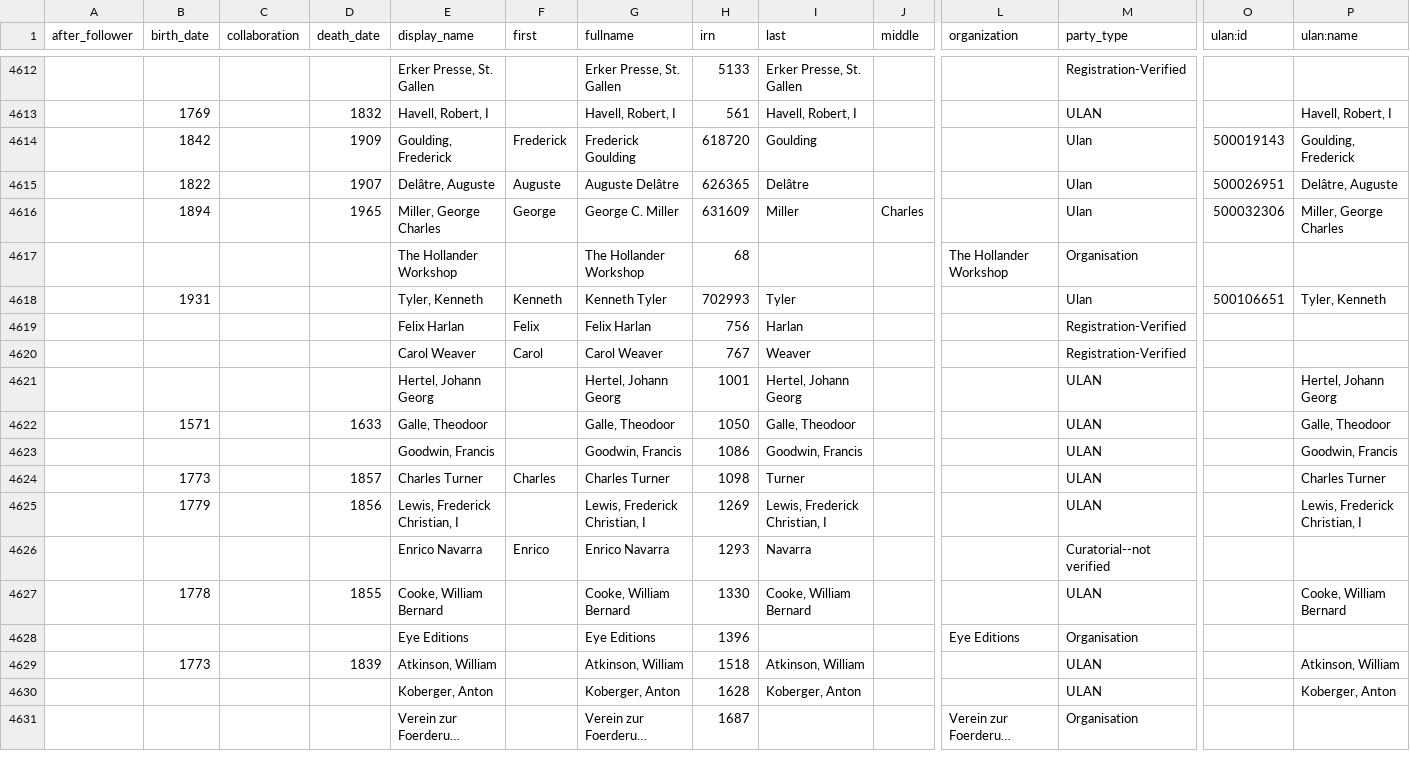
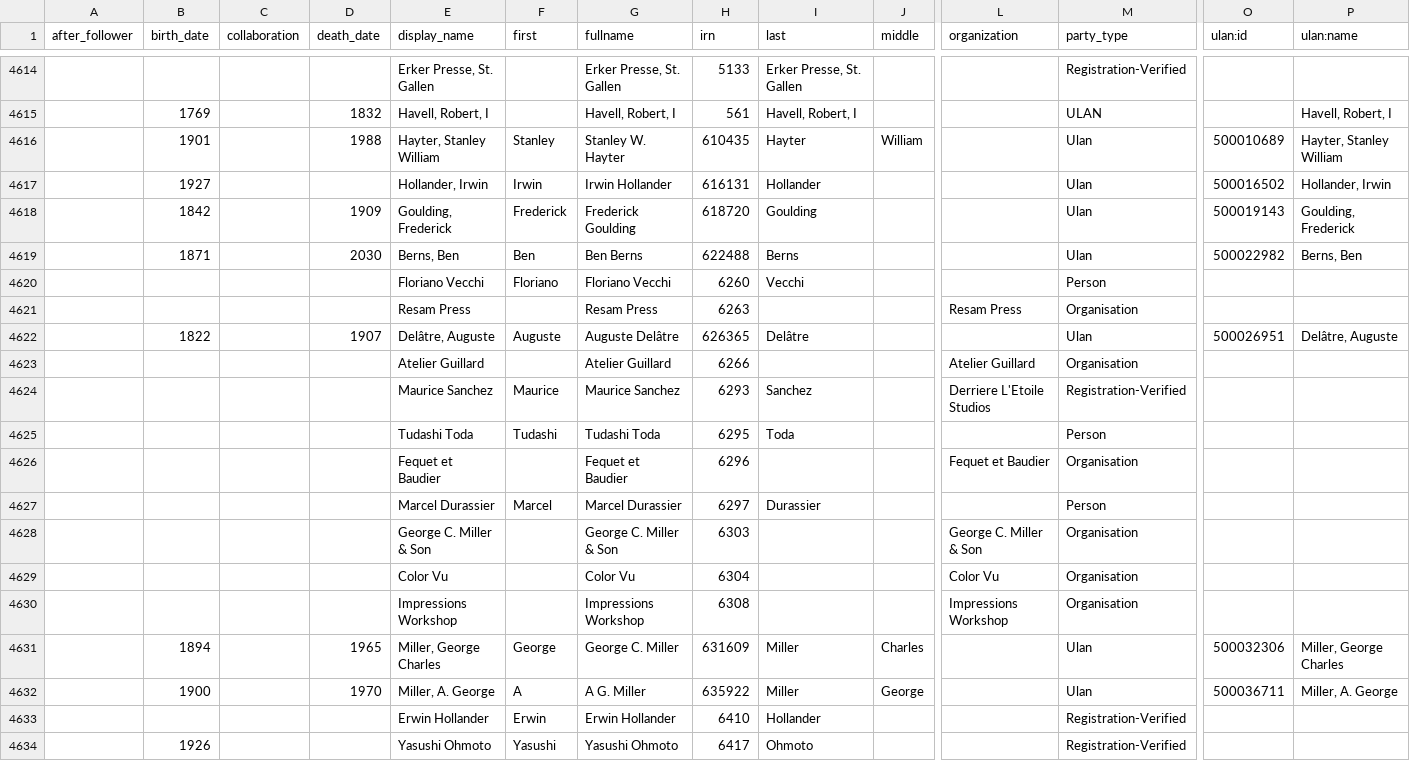
Before and after one commit to IMAmuseum/ima-collection, a CSV file: meta/actors.csv, drawn as a sheet; only a part is shown, gaps mark what is left out; the shorter side is filled out with more unchanged rows; long unchanged cells end in …; rows hold the shown columns only; the diff covers the shown part only; the diff names each change by its address in the sheet, - before the commit and + after, or states it on an @@ line.

```diff
--- a/meta/actors.csv
+++ b/meta/actors.csv
+row 4616:  | 1901 |  | 1988 | Hayter, Stanley William | Stanley | Stanley W. Hayter | 610435 | Hayter | William |  | Ulan | 500010689 | Hayter, Stanley William
+row 4617:  | 1927 |  |  | Hollander, Irwin | Irwin | Irwin Hollander | 616131 | Hollander |  |  | Ulan | 500016502 | Hollander, Irwin
+row 4619:  | 1871 |  | 2030 | Berns, Ben | Ben | Ben Berns | 622488 | Berns |  |  | Ulan | 500022982 | Berns, Ben
+row 4620:  |  |  |  | Floriano Vecchi | Floriano | Floriano Vecchi | 6260 | Vecchi |  |  | Person
+row 4621:  |  |  |  | Resam Press |  | Resam Press | 6263 |  |  | Resam Press | Organisation
+row 4623:  |  |  |  | Atelier Guillard |  | Atelier Guillard | 6266 |  |  | Atelier Guillard | Organisation
+row 4624:  |  |  |  | Maurice Sanchez | Maurice | Maurice Sanchez | 6293 | Sanchez |  | Derriere L'Etoile Studios | Registration-Verified
+row 4625:  |  |  |  | Tudashi Toda | Tudashi | Tudashi Toda | 6295 | Toda |  |  | Person
+row 4626:  |  |  |  | Fequet et Baudier |  | Fequet et Baudier | 6296 |  |  | Fequet et Baudier | Organisation
+row 4627:  |  |  |  | Marcel Durassier | Marcel | Marcel Durassier | 6297 | Durassier |  |  | Person
+row 4628:  |  |  |  | George C. Miller & Son |  | George C. Miller & Son | 6303 |  |  | George C. Miller & Son | Organisation
+row 4629:  |  |  |  | Color Vu |  | Color Vu | 6304 |  |  | Color Vu | Organisation
+row 4630:  |  |  |  | Impressions Workshop |  | Impressions Workshop | 6308 |  |  | Impressions Workshop | Organisation
+row 4632:  | 1900 |  | 1970 | Miller, A. George | A | A G. Miller | 635922 | Miller | George |  | Ulan | 500036711 | Miller, A. George
+row 4633:  |  |  |  | Erwin Hollander | Erwin | Erwin Hollander | 6410 | Hollander |  |  | Registration-Verified
+row 4634:  | 1926 |  |  | Yasushi Ohmoto | Yasushi | Yasushi Ohmoto | 6417 | Ohmoto |  |  | Registration-Verified
```
Also changed, not shown: 13 added rows elsewhere in this file, 30 other files.
